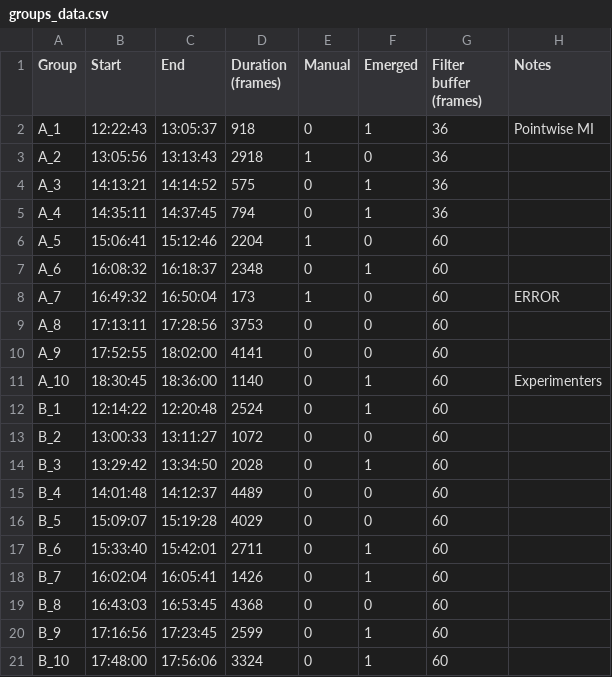
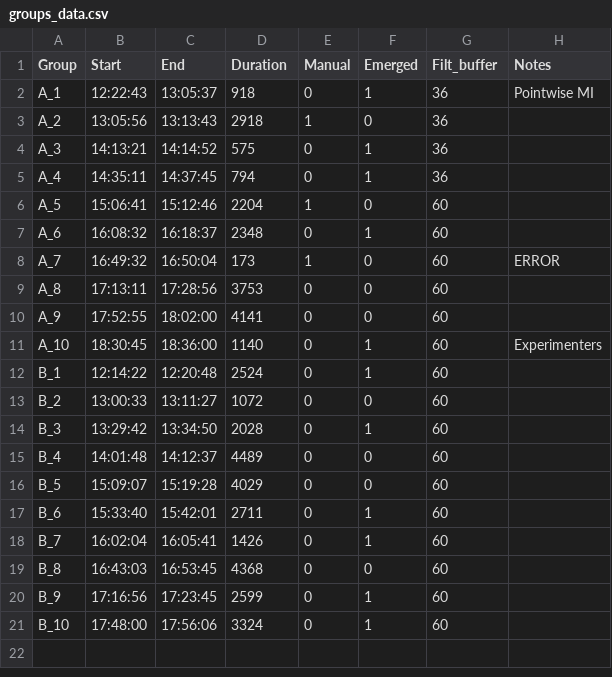
Before and after one commit to Synch-Live/DataAnalysis2022, a CSV file: experiment/groups_data.csv, drawn as a sheet.

Commit message:
[info] Include more experimental setup information plus correction in group_data.csv

```diff
--- a/experiment/groups_data.csv
+++ b/experiment/groups_data.csv
@@ -1,2 +1,2 @@
-Group,Start,End,Duration (frames),Manual,Emerged,Filter buffer (frames),Notes
+Group,Start,End,Duration,Manual,Emerged,Filt_buffer,Notes
 A_1,12:22:43,13:05:37,918,0,1,36,Pointwise MI
```
Also changed, not shown: 11 other files.
